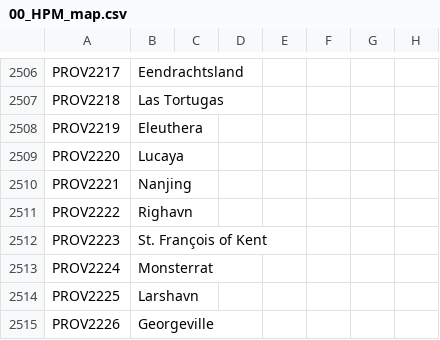
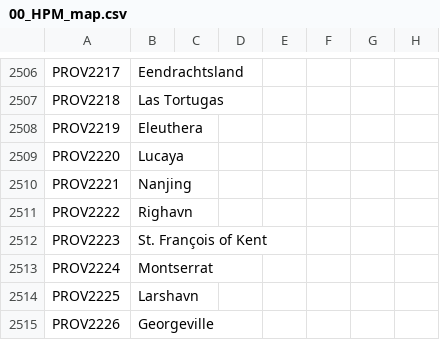
Before and after one commit to Pergame35/Divergences, a CSV file: Divergences of Darkness/Divergences of Darkness/localisation/00_HPM_map.csv, drawn as a sheet; only a part is shown, gaps mark what is left out; the diff names each change by its address in the sheet, - before the commit and + after, or states it on an @@ line.

```diff
--- a/Divergences of Darkness/Divergences of Darkness/localisation/00_HPM_map.csv
+++ b/Divergences of Darkness/Divergences of Darkness/localisation/00_HPM_map.csv
-B2513: Monsterrat
+B2513: Montserrat
```
Also changed, not shown: 12 other files.
